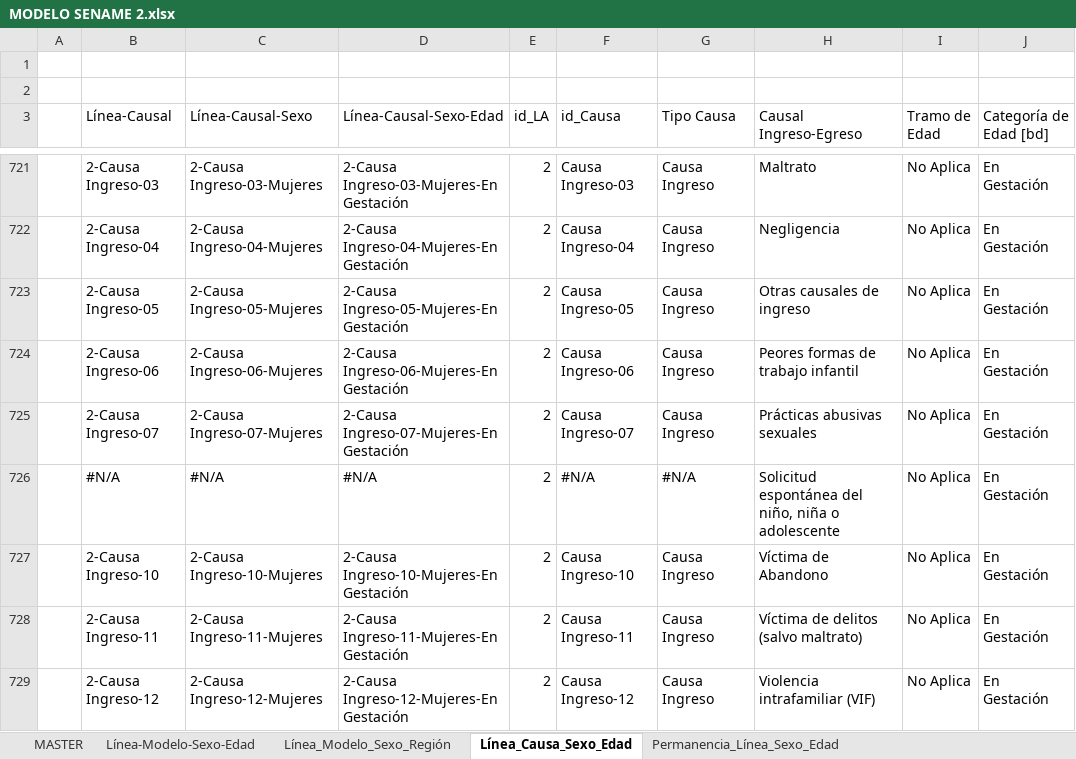
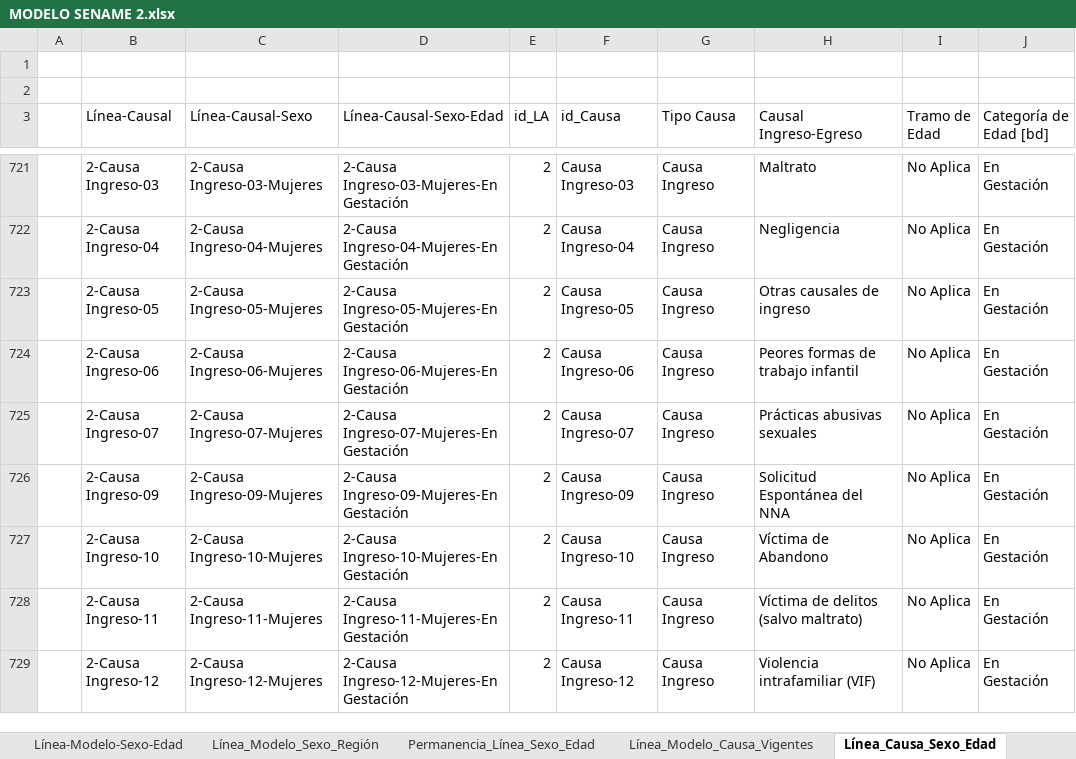
Before and after one commit to Sud-Austral/DATA-SENAME, an Excel workbook: ESTADISTICAS/MODELO SENAME 2.xlsx, sheet Línea_Causa_Sexo_Edad, drawn as a sheet; only a part is shown, gaps mark what is left out; values as stored, in another font and other column widths than the file's, no cell formats; table styles not drawn; the diff covers the shown part only; the diff names each change by its address in the sheet, - before the commit and + after, or states it on an @@ line.

Commit message:
Update MODELO SENAME 2.xlsx

```diff
--- a/ESTADISTICAS/MODELO SENAME 2.xlsx (sheet Línea_Causa_Sexo_Edad)
+++ b/ESTADISTICAS/MODELO SENAME 2.xlsx (sheet Línea_Causa_Sexo_Edad)
@@ sheet tab order changed: Línea-Modelo-Sexo-Edad | Línea_Modelo_Sexo_Región | Permanencia_Línea_Sexo_Edad | Línea_Modelo_Causa_Vigentes | Línea_Causa_Sexo_Edad @@
-B726 (Línea-Causal): #N/A
+B726 (Línea-Causal): 2-Causa Ingreso-09
-C726 (Línea-Causal-Sexo): #N/A
+C726 (Línea-Causal-Sexo): 2-Causa Ingreso-09-Mujeres
-D726 (Línea-Causal-Sexo-Edad): #N/A
+D726 (Línea-Causal-Sexo-Edad): 2-Causa Ingreso-09-Mujeres-En Gestación
-F726 (id_Causa): #N/A
+F726 (id_Causa): Causa Ingreso-09
-G726 (Tipo Causa): #N/A
+G726 (Tipo Causa): Causa Ingreso
-H726 (Causal Ingreso-Egreso): Solicitud espontánea del niño, niña o adolescente
+H726 (Causal Ingreso-Egreso): Solicitud Espontánea del NNA
```
Also changed, not shown: 102 edited cells elsewhere in this sheet, other sheet tabs, cell formats.
